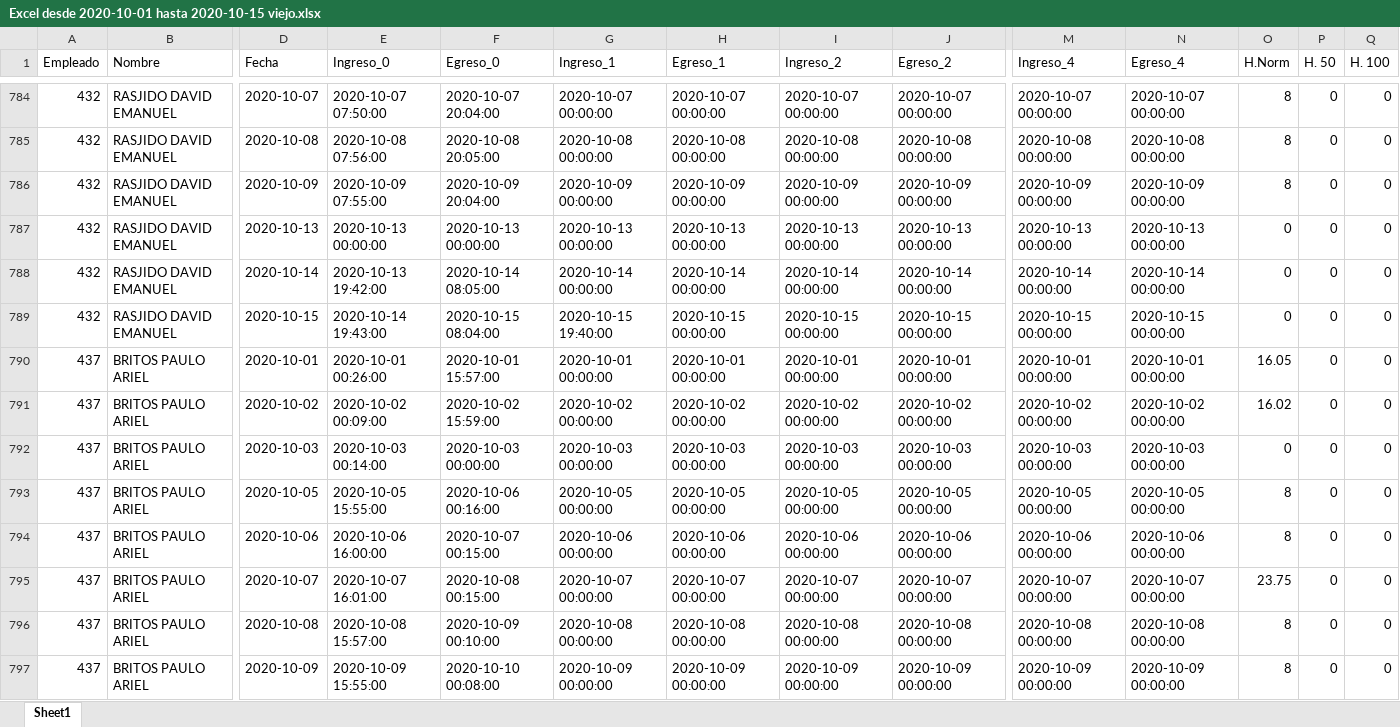
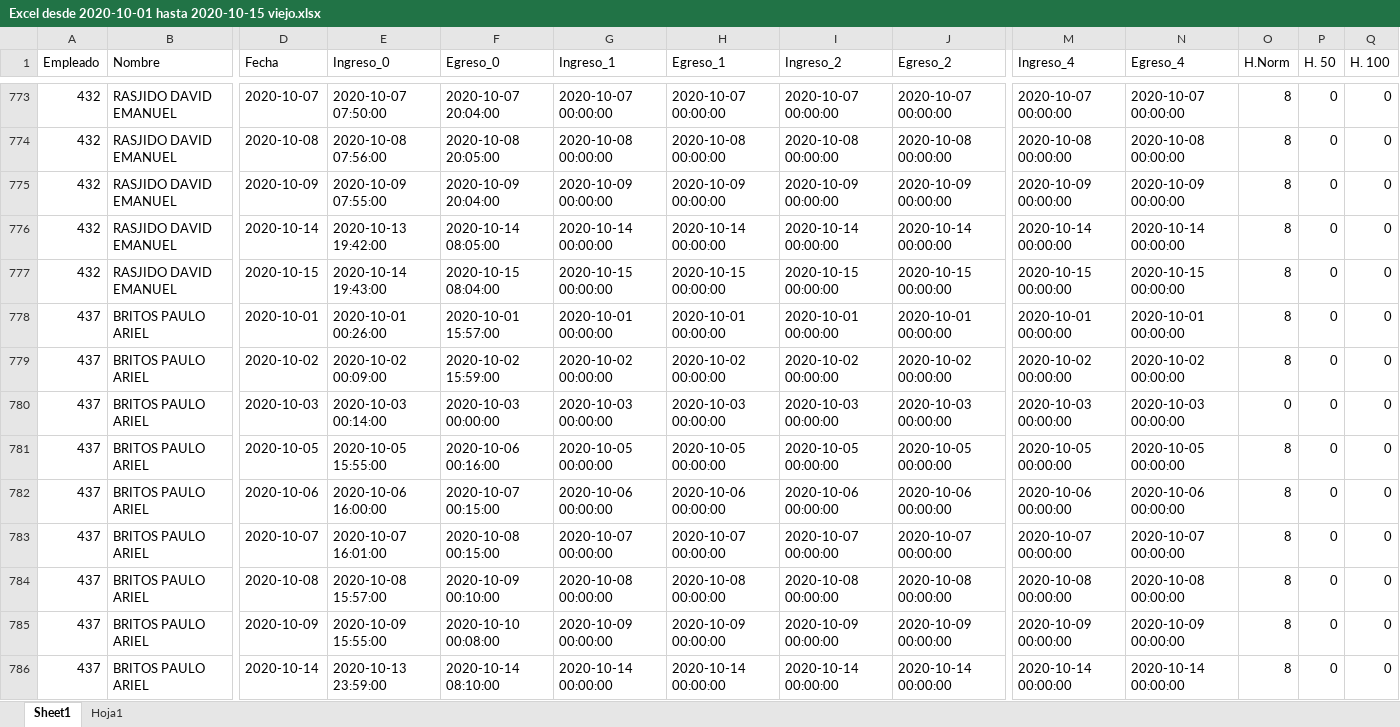
Before and after one commit to erebodino/Vulfin, an Excel workbook: Archivos de trabajo/A completar/Excel desde 2020-10-01 hasta 2020-10-15 viejo.xlsx, sheet Sheet1, drawn as a sheet; only a part is shown, gaps mark what is left out; the shorter side is filled out with more unchanged rows; values as stored, in another font and other column widths than the file's, no cell formats; removed rows and columns are numbered as before the commit, all else as after; rows hold the shown columns only; the diff covers the shown part only; the diff names each change by its address in the sheet, - before the commit and + after, or states it on an @@ line.

```diff
--- a/Archivos de trabajo/A completar/Excel desde 2020-10-01 hasta 2020-10-15 viejo.xlsx (sheet Sheet1)
+++ b/Archivos de trabajo/A completar/Excel desde 2020-10-01 hasta 2020-10-15 viejo.xlsx (sheet Sheet1)
+sheet tab: Hoja1
-row 787: 432 | RASJIDO DAVID EMANUEL | 2020-10-13 | 2020-10-13 00:00:00 | 2020-10-13 00:00:00 | 2020-10-13 00:00:00 | 2020-10-13 00:00:00 | 2020-10-13 00:00:00 | 2020-10-13 00:00:00 | 2020-10-13 00:00:00 | 2020-10-13 00:00:00 | 0 | 0 | 0
-O776:O777 (H.Norm): 0
+O776:O777 (H.Norm): 8
-G777 (Ingreso_1): 2020-10-15 19:40:00
+G777 (Ingreso_1): 2020-10-15 00:00:00
-O778 (H.Norm): 16.05
+O778 (H.Norm): 8
-O779 (H.Norm): 16.02
+O779 (H.Norm): 8
-O783 (H.Norm): 23.75
+O783 (H.Norm): 8
```
Also changed, not shown: 57 removed rows and 313 edited cells elsewhere in this sheet, cell formats, Archivos de trabajo/A completar/Excel desde 2020-10-01 hasta 2020-10-15.xlsx, Rechazados.xlsx, 33 other files.
